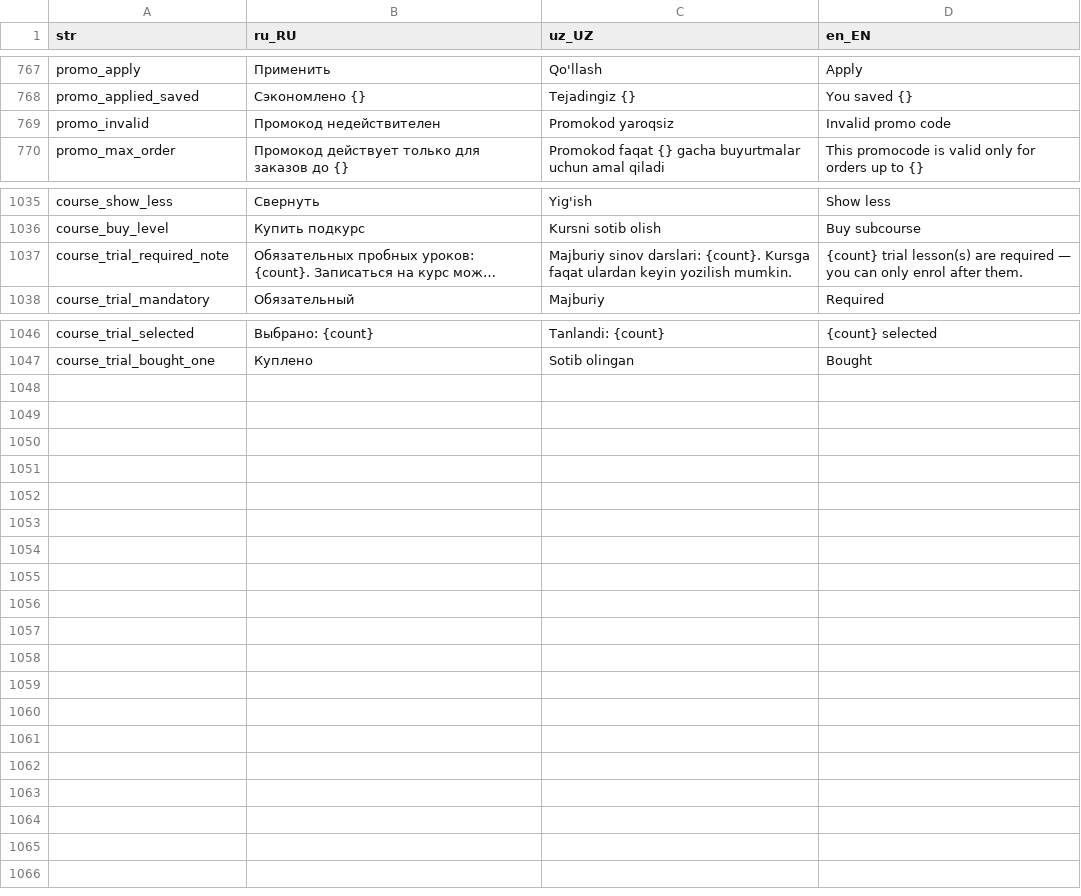
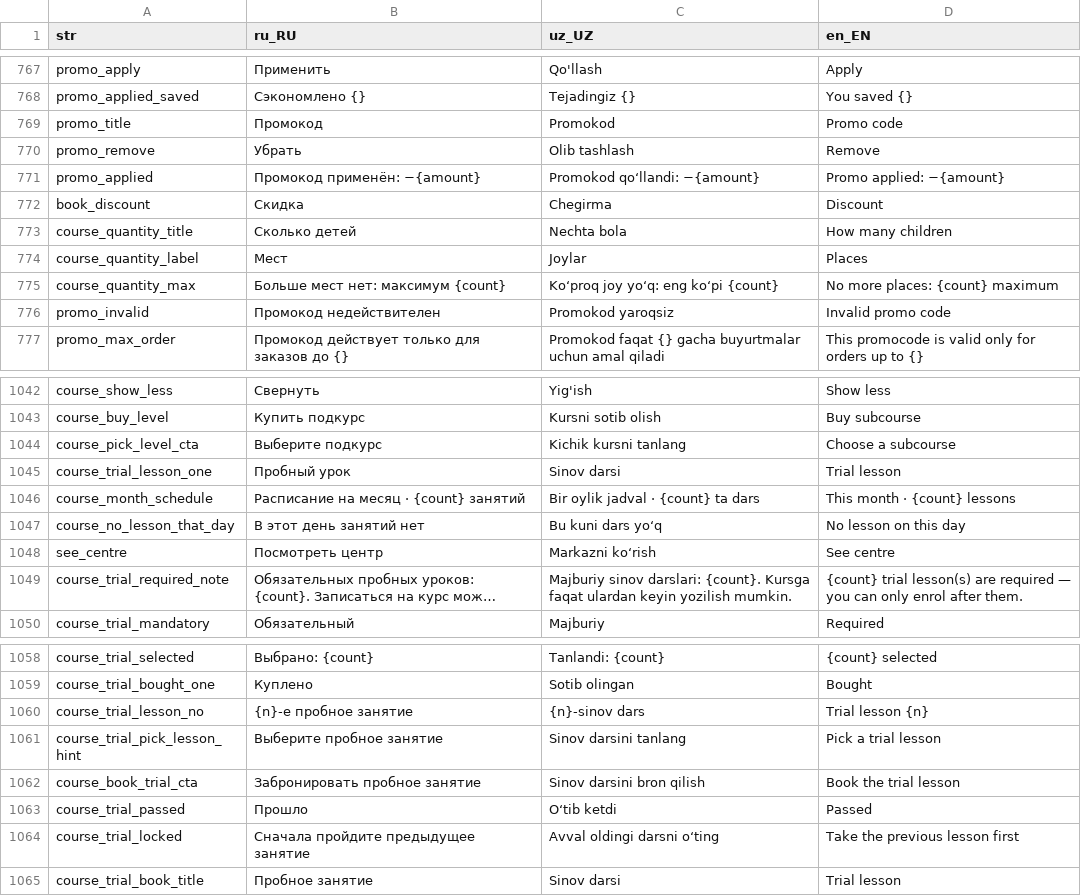
Before and after one commit to LUMI-PASS/lumi-mobile-app, a CSV file: assets/localization/translations.csv, drawn as a sheet; only a part is shown, gaps mark what is left out; long unchanged cells end in …; the diff covers the shown part only; the diff names each change by its address in the sheet, - before the commit and + after, or states it on an @@ line.

Commit message:
course finalizes

```diff
--- a/assets/localization/translations.csv
+++ b/assets/localization/translations.csv
+row 769: promo_title | Промокод | Promokod | Promo code
+row 770: promo_remove | Убрать | Olib tashlash | Remove
+row 771: promo_applied | Промокод применён: −{amount} | Promokod qo‘llandi: −{amount} | Promo applied: −{amount}
+row 772: book_discount | Скидка | Chegirma | Discount
+row 773: course_quantity_title | Сколько детей | Nechta bola | How many children
+row 774: course_quantity_label | Мест | Joylar | Places
+row 775: course_quantity_max | Больше мест нет: максимум {count} | Ko‘proq joy yo‘q: eng ko‘pi {count} | No more places: {count} maximum
+row 1044: course_pick_level_cta | Выберите подкурс | Kichik kursni tanlang | Choose a subcourse
+row 1045: course_trial_lesson_one | Пробный урок | Sinov darsi | Trial lesson
+row 1046: course_month_schedule | Расписание на месяц · {count} занятий | Bir oylik jadval · {count} ta dars | This month · {count} lessons
+row 1047: course_no_lesson_that_day | В этот день занятий нет | Bu kuni dars yo‘q | No lesson on this day
+row 1048: see_centre | Посмотреть центр | Markazni ko‘rish | See centre
+row 1060: course_trial_lesson_no | {n}-е пробное занятие | {n}-sinov dars | Trial lesson {n}
+row 1061: course_trial_pick_lesson_hint | Выберите пробное занятие | Sinov darsini tanlang | Pick a trial lesson
+row 1062: course_book_trial_cta | Забронировать пробное занятие | Sinov darsini bron qilish | Book the trial lesson
+row 1063: course_trial_passed | Прошло | O‘tib ketdi | Passed
+row 1064: course_trial_locked | Сначала пройдите предыдущее занятие | Avval oldingi darsni o‘ting | Take the previous lesson first
+row 1065: course_trial_book_title | Пробное занятие | Sinov darsi | Trial lesson
```
Also changed, not shown: 3 edited cells elsewhere in this file, 19 other files.
